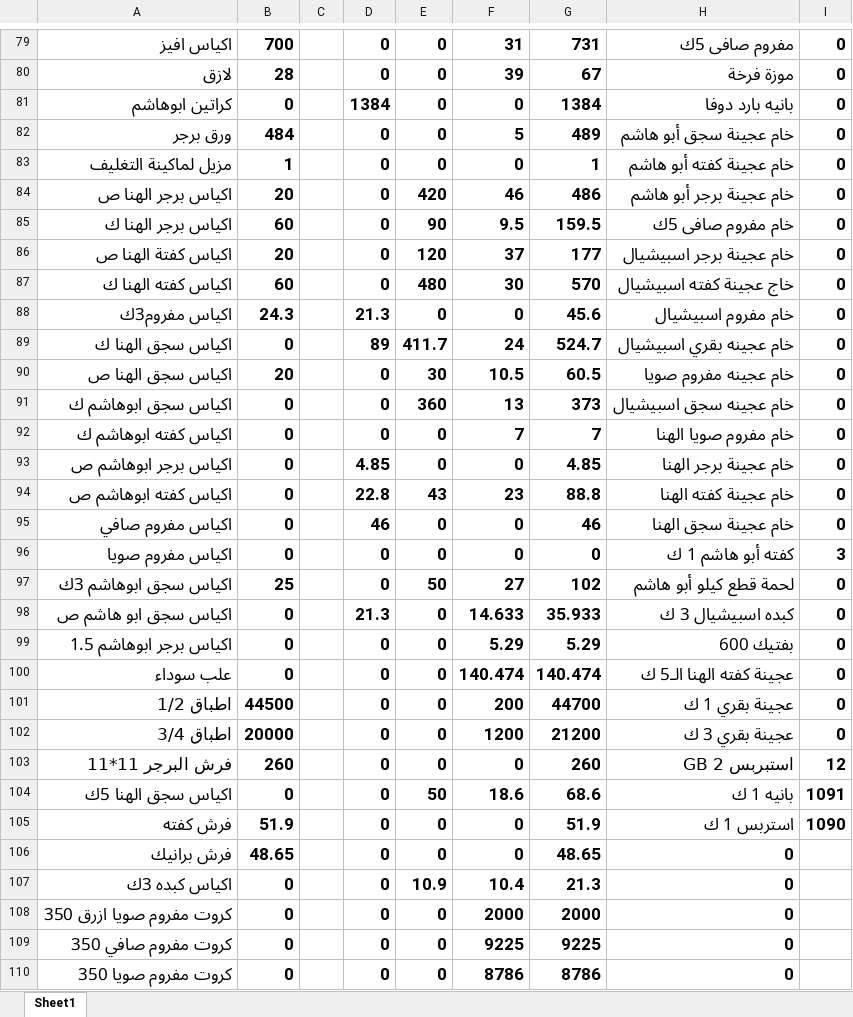
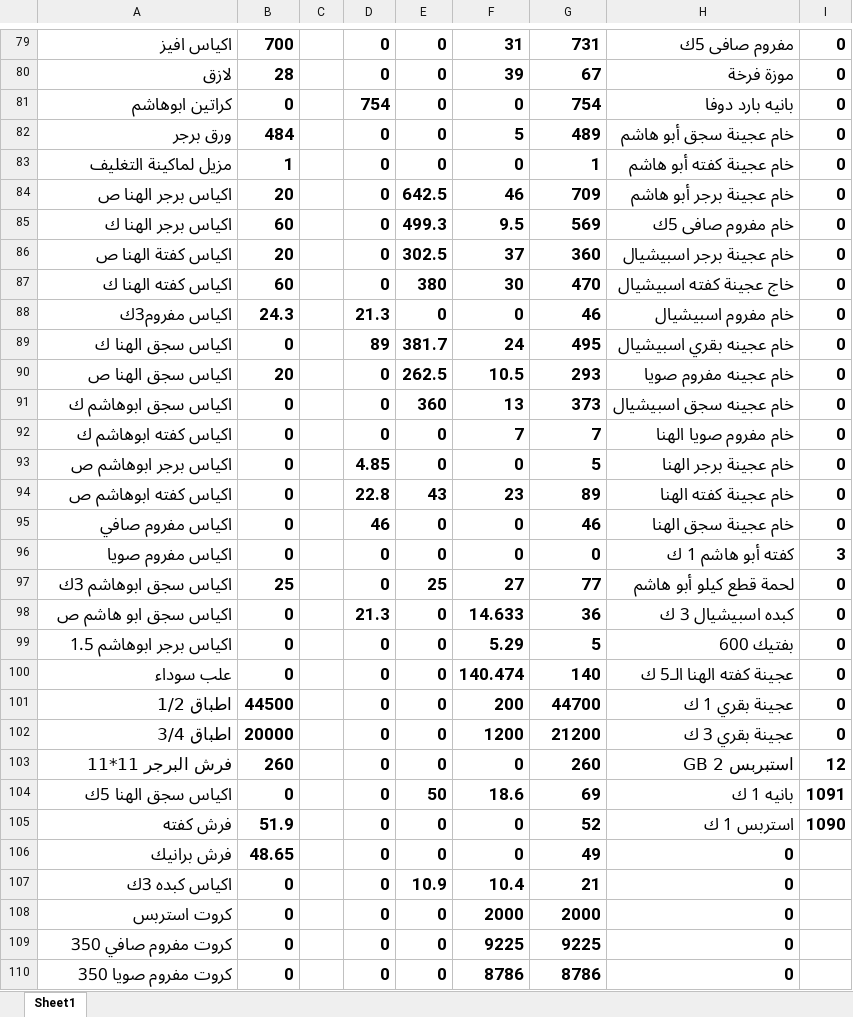
Before and after one commit to Pop1234567889/Abohashem, an Excel workbook: جر د شهر 8.xlsx, sheet Sheet1, drawn as a sheet; only a part is shown, gaps mark what is left out; values as stored, in another font and other column widths than the file's, no borders; the diff covers the shown part only; the diff names each change by its address in the sheet, - before the commit and + after, or states it on an @@ line.

```diff
--- a/جر د شهر 8.xlsx (sheet Sheet1)
+++ b/جر د شهر 8.xlsx (sheet Sheet1)
-D81: 1384
+D81: 754
-G81: 1384
+G81: 754
-E84: 420
+E84: 642.5
-G84: 486
+G84: 709
-E85: 90
+E85: 499.3
-G85: 159.5
+G85: 569
-E86: 120
+E86: 302.5
-G86: 177
+G86: 360
-E87: 480
+E87: 380
-G87: 570
+G87: 470
-G88: 45.6
+G88: 46
-E89: 411.7
+E89: 381.7
-G89: 524.7
+G89: 495
-E90: 30
+E90: 262.5
-G90: 60.5
+G90: 293
-G93: 4.85
+G93: 5
-G94: 88.8
+G94: 89
-E97: 50
+E97: 25
-G97: 102
+G97: 77
-G98: 35.933
+G98: 36
-G99: 5.29
+G99: 5
-G100: 140.474
+G100: 140
-G104: 68.6
+G104: 69
-G105: 51.9
+G105: 52
-G106: 48.65
+G106: 49
-G107: 21.3
+G107: 21
-A108: كروت مفروم صويا ازرق 350
+A108: كروت استربس
```
Also changed, not shown: 1 added row, 2 removed rows and 40 edited cells elsewhere in this sheet, formulas that keep their value, 3 other files.
